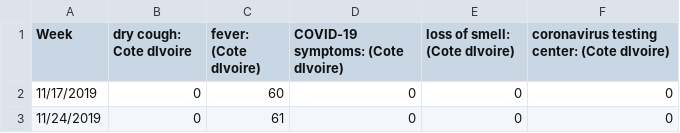
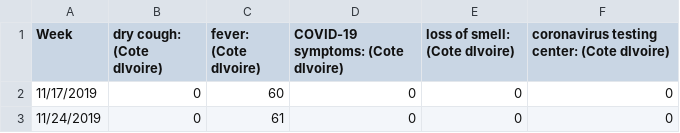
Before and after one commit to mina-burns/GoogleTrends_Countries, a CSV file: Cote dIvoire.csv, drawn as a sheet; only a part is shown.

Commit message:
Update Cote dIvoire.csv

```diff
--- a/Cote dIvoire.csv
+++ b/Cote dIvoire.csv
@@ -1,2 +1,2 @@
-Week,dry cough: Cote dIvoire,fever: (Cote dIvoire),COVID-19 symptoms: (Cote dIvoire),loss of smell: (Cote dIvoire),coronavirus testing center: (Cote dIvoire)
+Week,dry cough: (Cote dIvoire),fever: (Cote dIvoire),COVID-19 symptoms: (Cote dIvoire),loss of smell: (Cote dIvoire),coronavirus testing center: (Cote dIvoire)
 11/17/2019,0,60,0,0,0
```
